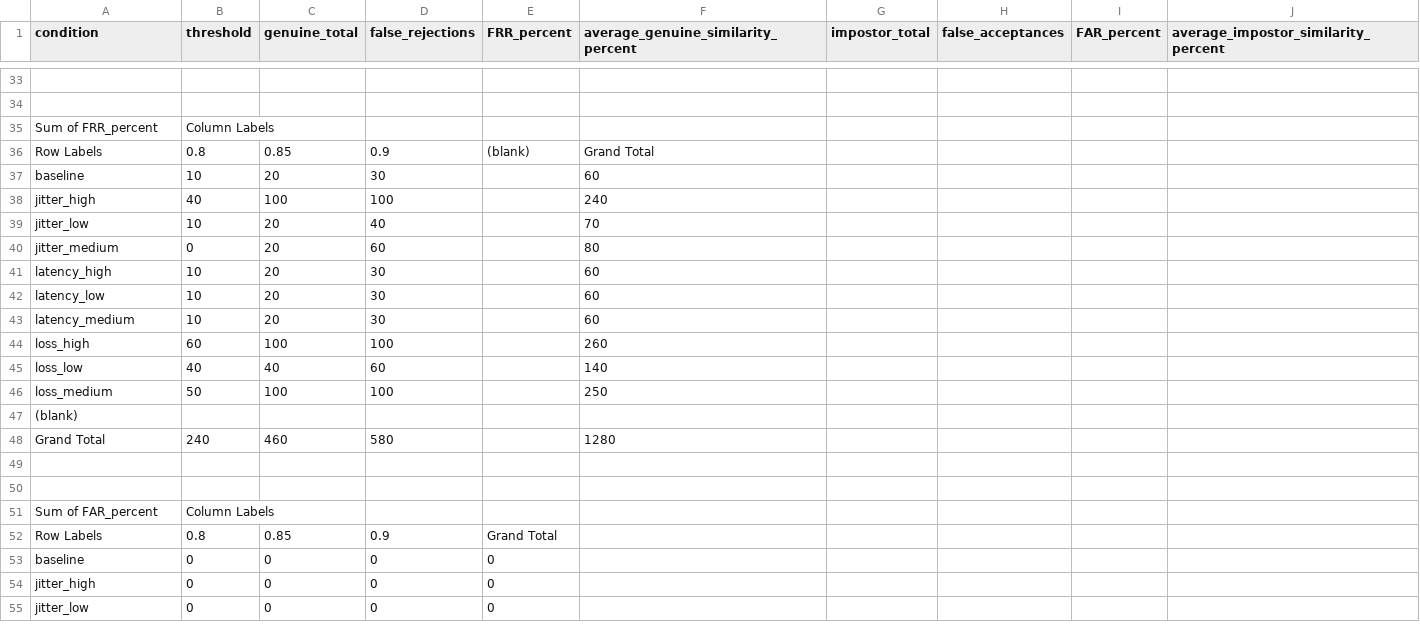
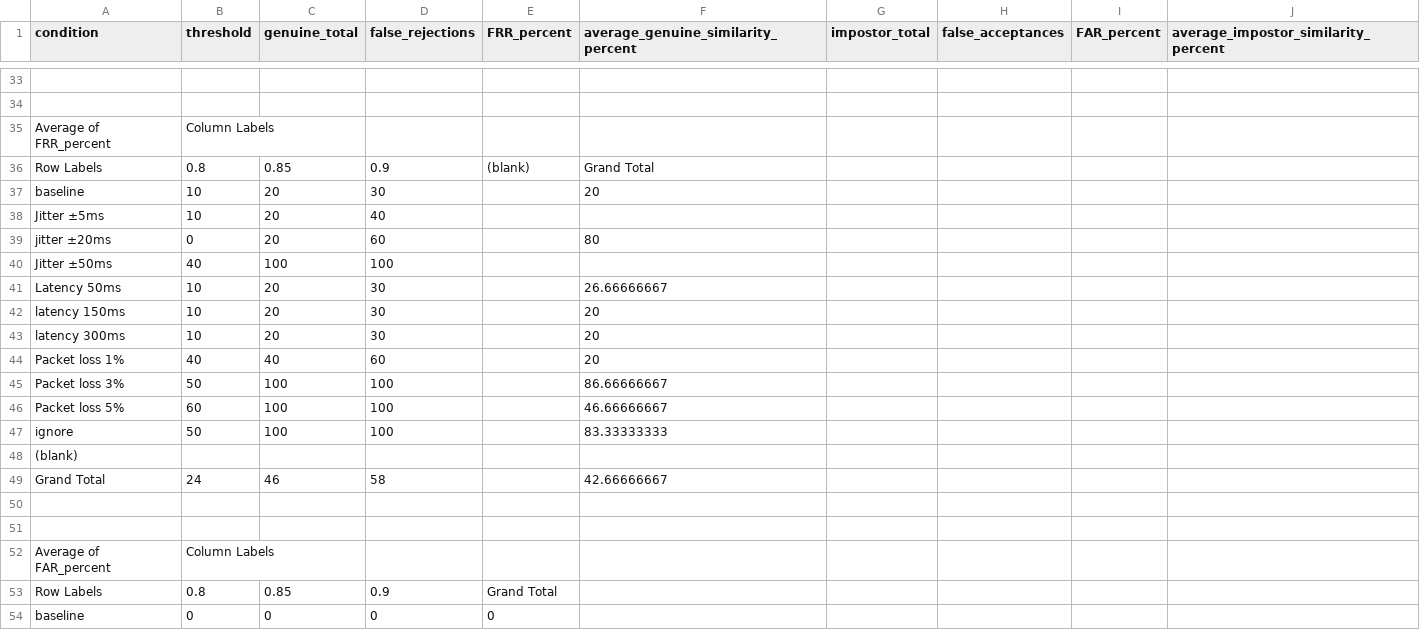
Before and after one commit to obbyobby/keystroke-authentication-2025, a CSV file: keystroke-server/live_summary_results.csv, drawn as a sheet; only a part is shown, gaps mark what is left out; the shorter side is filled out with more unchanged rows; removed rows and columns are numbered as before the commit, all else as after; the diff covers the shown part only; the diff names each change by its address in the sheet, - before the commit and + after, or states it on an @@ line.

```diff
--- a/keystroke-server/live_summary_results.csv
+++ b/keystroke-server/live_summary_results.csv
-A35 (condition): Sum of FRR_percent
+A35 (condition): Average of FRR_percent
-F37: 60
+F37: 20
-row 38: jitter_high | 40 | 100 | 100 |  | 240
-A38 (condition): jitter_low
+A38 (condition): Jitter ±5ms
-F38: 70
+F38: (empty)
-A39 (condition): jitter_medium
+A39 (condition): jitter ±20ms
+row 40: Jitter ±50ms | 40 | 100 | 100
-A41 (condition): latency_high
+A41 (condition): Latency 50ms
-F41: 60
+F41: 26.66666667
-A42 (condition): latency_low
+A42 (condition): latency 150ms
-F42:F43: 60
+F42:F43: 20
-A43 (condition): latency_medium
+A43 (condition): latency 300ms
-row 44: loss_high | 60 | 100 | 100 |  | 260
-A44 (condition): loss_low
+A44 (condition): Packet loss 1%
-F44: 140
+F44: 20
-A45 (condition): loss_medium
+A45 (condition): Packet loss 3%
-F45: 250
+F45: 86.66666667
+row 46: Packet loss 5% | 60 | 100 | 100 |  | 46.66666667
+row 47: ignore | 50 | 100 | 100 |  | 83.33333333
-row 48: Grand Total | 240 | 460 | 580 |  | 1280
+row 49: Grand Total | 24 | 46 | 58 |  | 42.66666667
-A52 (condition): Sum of FAR_percent
+A52 (condition): Average of FAR_percent
```
Also changed, not shown: 9 added rows, 9 removed rows and 6 edited cells elsewhere in this file, keystroke-server/dataset_summary_results.csv, 4 other files.
